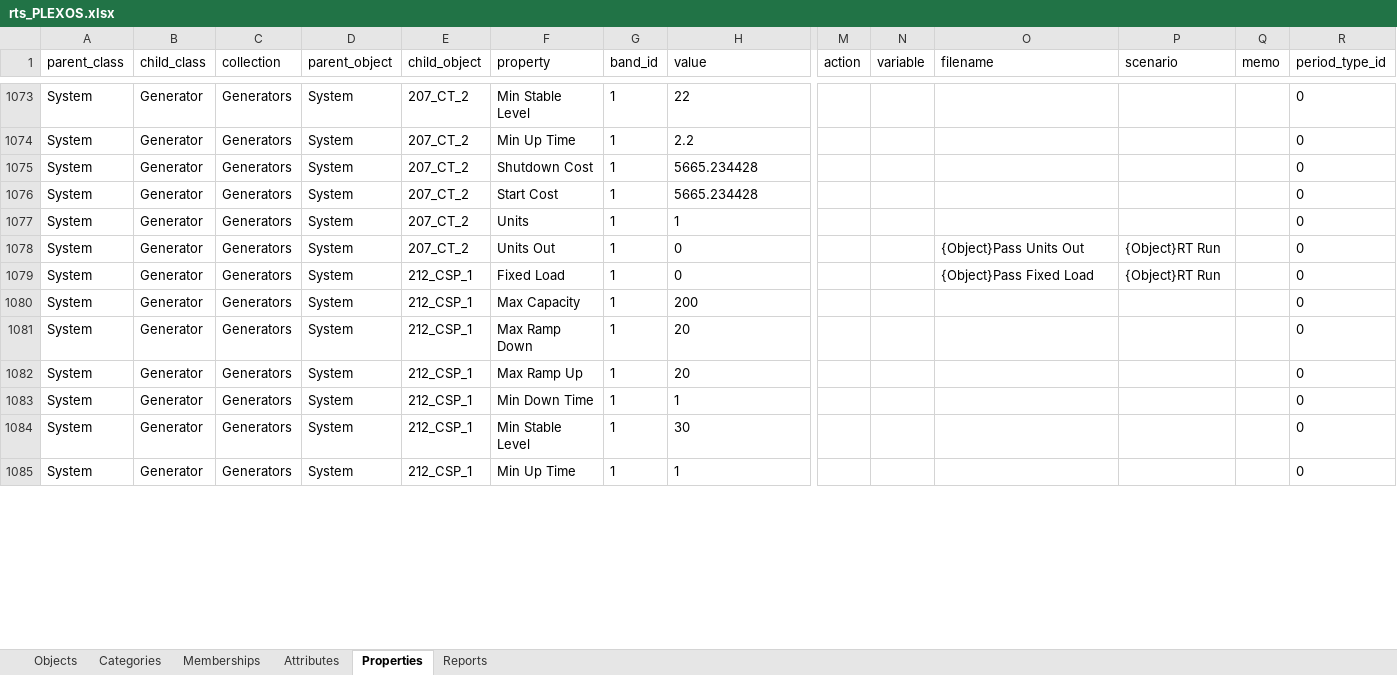
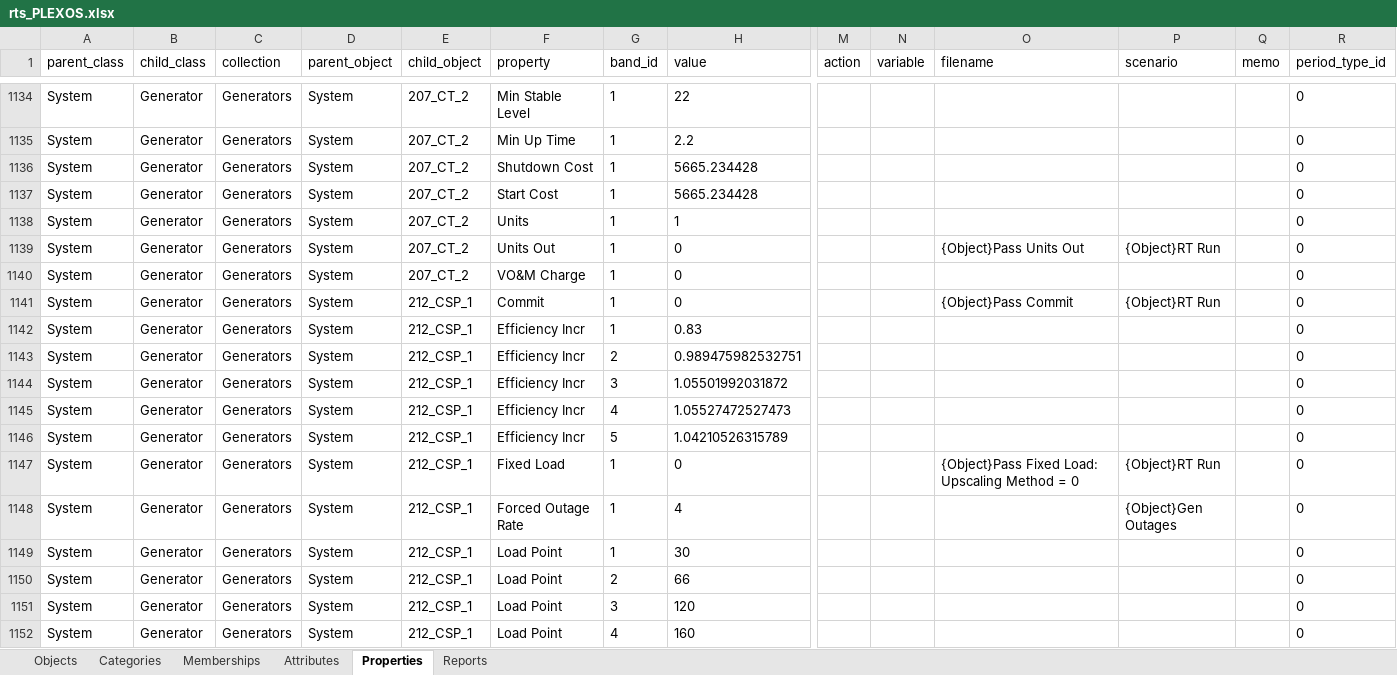
Before and after one commit to GridMod/RTS-GMLC, an Excel workbook: RTS_Data/FormattedData/PLEXOS/rts_PLEXOS.xlsx, sheet Properties, drawn as a sheet; only a part is shown, gaps mark what is left out; the shorter side is filled out with more unchanged rows; values as stored, in another font and other column widths than the file's, no borders; addresses are those after the commit; rows hold the shown columns only; the diff covers the shown part only; the diff names each change by its address in the sheet, - before the commit and + after, or states it on an @@ line.

```diff
--- a/RTS_Data/FormattedData/PLEXOS/rts_PLEXOS.xlsx (sheet Properties)
+++ b/RTS_Data/FormattedData/PLEXOS/rts_PLEXOS.xlsx (sheet Properties)
+row 1140: System | Generator | Generators | System | 207_CT_2 | VO&M Charge | 1 | 0 |  |  |  |  |  | 0
+row 1141: System | Generator | Generators | System | 212_CSP_1 | Commit | 1 | 0 |  |  | {Object}Pass Commit | {Object}RT Run |  | 0
+row 1142: System | Generator | Generators | System | 212_CSP_1 | Efficiency Incr | 1 | 0.83 |  |  |  |  |  | 0
+row 1143: System | Generator | Generators | System | 212_CSP_1 | Efficiency Incr | 2 | 0.989475982532751 |  |  |  |  |  | 0
+row 1144: System | Generator | Generators | System | 212_CSP_1 | Efficiency Incr | 3 | 1.05501992031872 |  |  |  |  |  | 0
+row 1145: System | Generator | Generators | System | 212_CSP_1 | Efficiency Incr | 4 | 1.05527472527473 |  |  |  |  |  | 0
+row 1146: System | Generator | Generators | System | 212_CSP_1 | Efficiency Incr | 5 | 1.04210526315789 |  |  |  |  |  | 0
-O1147 (filename): {Object}Pass Fixed Load
+O1147 (filename): {Object}Pass Fixed Load: Upscaling Method = 0
+row 1148: System | Generator | Generators | System | 212_CSP_1 | Forced Outage Rate | 1 | 4 |  |  |  | {Object}Gen Outages |  | 0
+row 1149: System | Generator | Generators | System | 212_CSP_1 | Load Point | 1 | 30 |  |  |  |  |  | 0
+row 1150: System | Generator | Generators | System | 212_CSP_1 | Load Point | 2 | 66 |  |  |  |  |  | 0
+row 1151: System | Generator | Generators | System | 212_CSP_1 | Load Point | 3 | 120 |  |  |  |  |  | 0
+row 1152: System | Generator | Generators | System | 212_CSP_1 | Load Point | 4 | 160 |  |  |  |  |  | 0
```
Also changed, not shown: 162 added rows, 1 removed row and 2 edited cells elsewhere in this sheet, sheet Objects, 6 other files.
